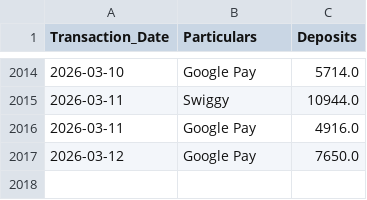
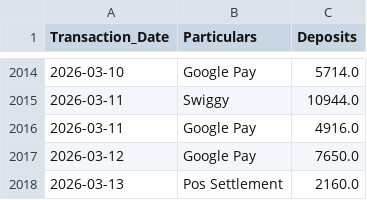
Before and after one commit to arjunotp/Dashboard, a CSV file: bank_deposits.csv, drawn as a sheet; only a part is shown, gaps mark what is left out; the diff names each change by its address in the sheet, - before the commit and + after, or states it on an @@ line.

Commit message:
Upload CSV bank_deposits.csv

```diff
--- a/bank_deposits.csv
+++ b/bank_deposits.csv
+row 2018: 2026-03-13 | Pos Settlement | 2160.0
```
